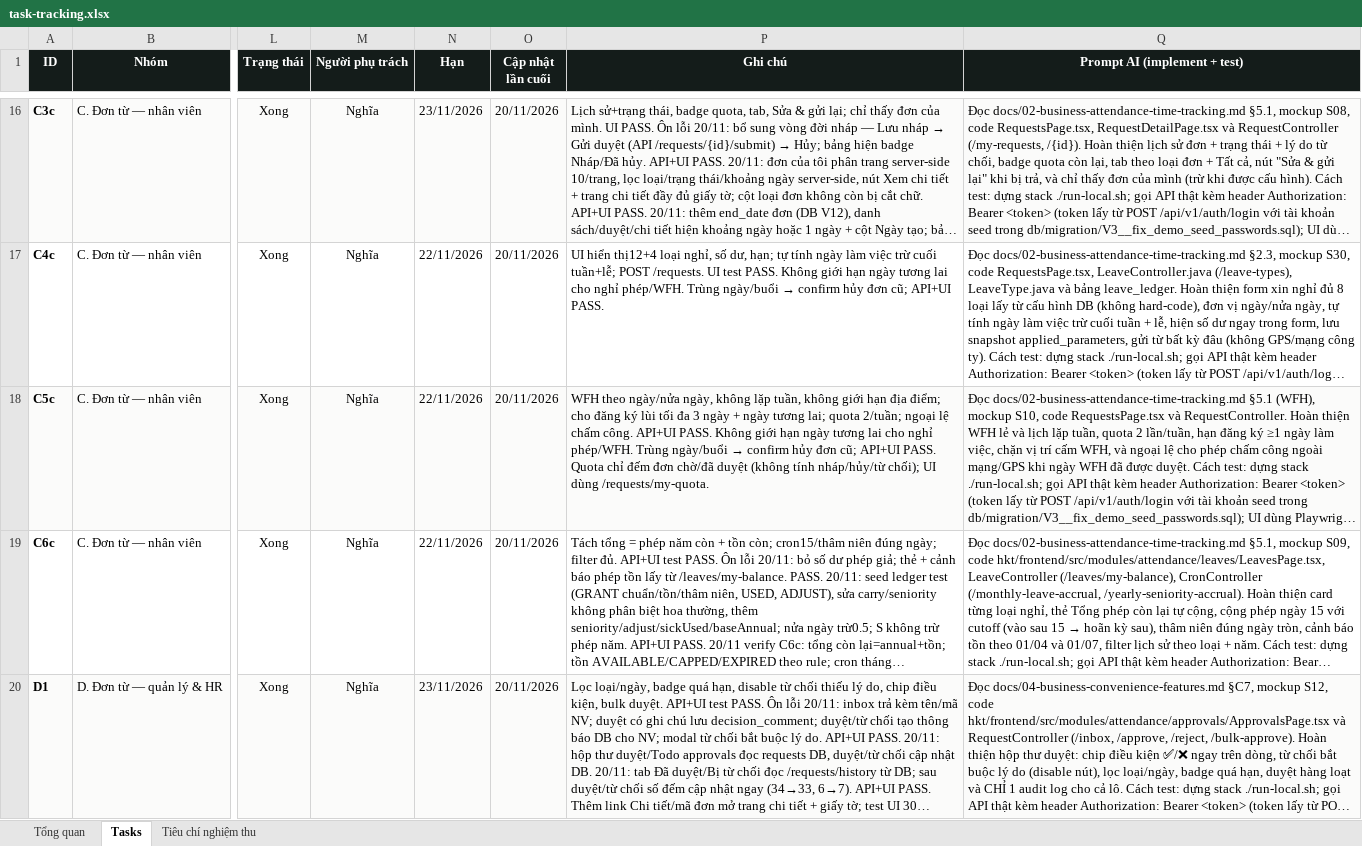
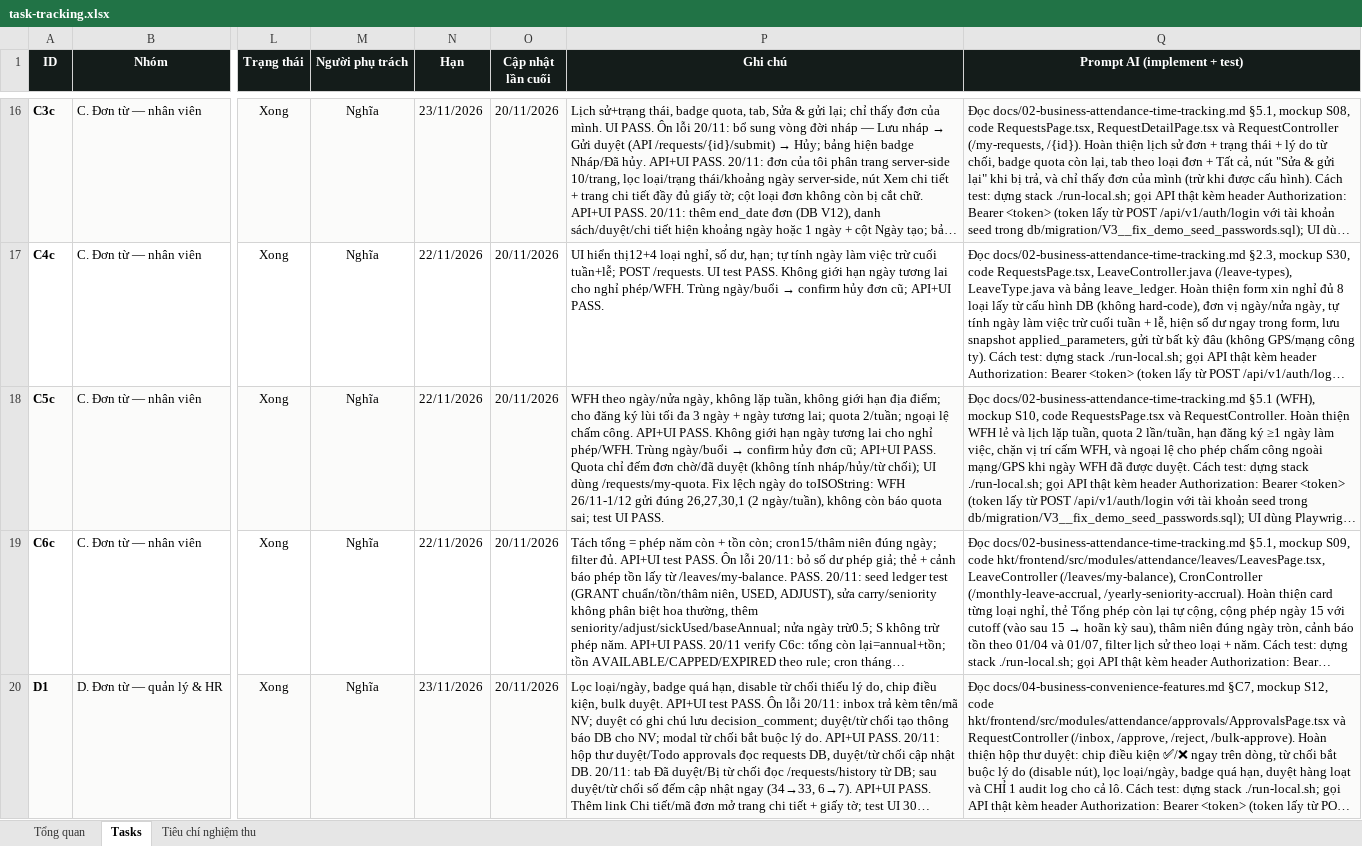
Before and after one commit to trannghia190/act-hkt-2026, an Excel workbook: docs/task-tracking.xlsx, sheet Tasks, drawn as a sheet; only a part is shown, gaps mark what is left out; long unchanged cells end in …; values as stored, in another font and other column widths than the file's, no borders; conditional formats not drawn; the diff names each change by its address in the sheet, - before the commit and + after, or states it on an @@ line.

Commit message:
fix(wfh): sua lech ngay khi tinh khoang WFH (timezone) gay bao quota sai
- workingDays/wfhWorkingDates dung toLocaleDateString(en-CA) thay toISOString: 26/11-1/12 sinh dung 26,27,30,01 thay vi 25,26,27,30,31,01.

- Test UI: gui 4 ngày WFH thành công (2 ngày/tuần), không còn 'Vượt quota'; DB đúng 4 ngày.

- Changelog/tracking C5c.

```diff
--- a/docs/task-tracking.xlsx (sheet Tasks)
+++ b/docs/task-tracking.xlsx (sheet Tasks)
-P18 (Ghi chú): …dùng /requests/my-quota.
+P18 (Ghi chú): …dùng /requests/my-quota. Fix lệch ngày do toISOString: WFH 26/11-1/12 gửi đúng 26,27,30,1 (2 ngày/tuần), không còn báo quota sai; test UI PASS.
```
Also changed, not shown: 2 other files.
